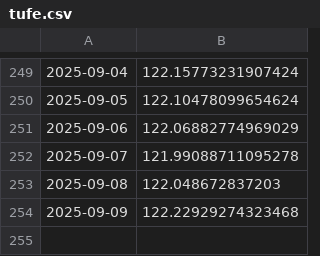
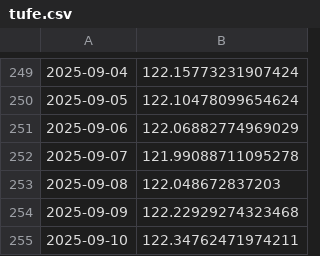
Before and after one commit to kaboya19/WebTufeMobile, a CSV file: assets/tufe.csv, drawn as a sheet; only a part is shown, gaps mark what is left out.

```diff
--- a/assets/tufe.csv
+++ b/assets/tufe.csv
@@ -254 +254,2 @@
 2025-09-09,122.22929274323468
+2025-09-10,122.34762471974211
```
Also changed, not shown: assets/gruplar.csv, assets/harcama_grupları.csv, 9 other files.
